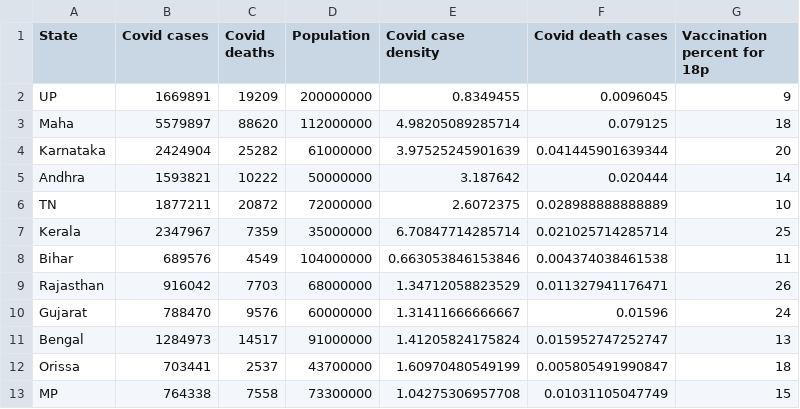
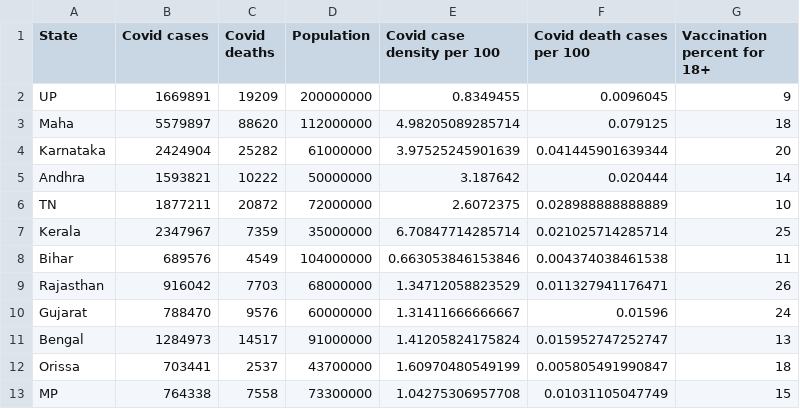
Before and after one commit to Shreyo94/Coronavirus-Data, a CSV file: covid-vax.csv, drawn as a sheet.

Commit message:
Update covid-vax.csv
Minor edits

```diff
--- a/covid-vax.csv
+++ b/covid-vax.csv
@@ -1,2 +1,2 @@
-State, Covid cases, Covid deaths, Population, Covid case density, Covid death cases,Vaccination percent for 18p
+State, Covid cases, Covid deaths, Population, Covid case density per 100, Covid death cases per 100,Vaccination percent for 18+
 UP,1669891,19209,200000000,0.8349455,0.0096045,9
```
